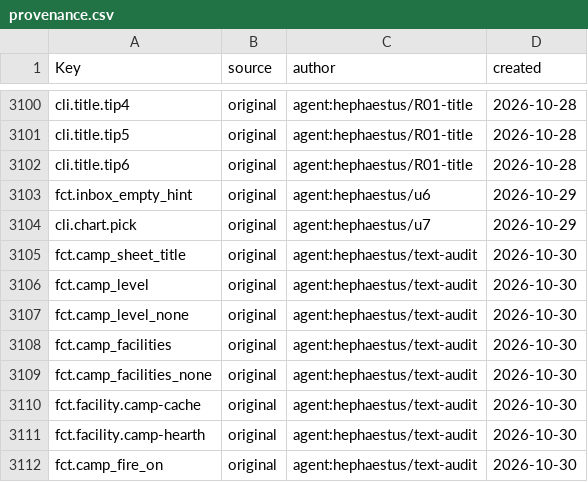
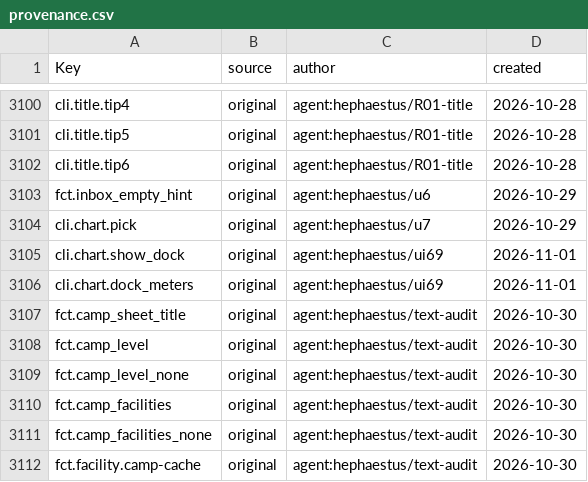
Before and after one commit to Indosaram/roblox_forge, a CSV file: games/robango-island/locale/provenance.csv, drawn as a sheet; only a part is shown, gaps mark what is left out; the shorter side is filled out with more unchanged rows.

```diff
--- a/games/robango-island/locale/provenance.csv
+++ b/games/robango-island/locale/provenance.csv
@@ -3104,2 +3104,4 @@ fct.inbox_empty_hint,original,agent:hephaestus/u6,2026-10-29
 cli.chart.pick,original,agent:hephaestus/u7,2026-10-29
+cli.chart.show_dock,original,agent:hephaestus/ui69,2026-11-01
+cli.chart.dock_meters,original,agent:hephaestus/ui69,2026-11-01
 fct.camp_sheet_title,original,agent:hephaestus/text-audit,2026-10-30
```
Also changed, not shown: games/robango-island/locale/strings.csv, 10 other files.
